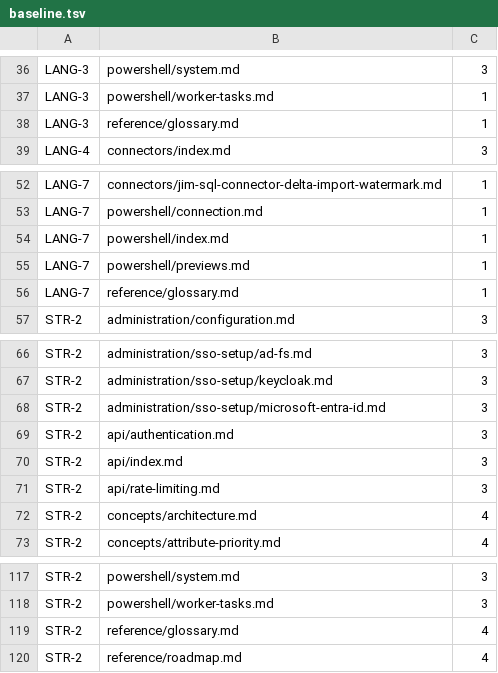
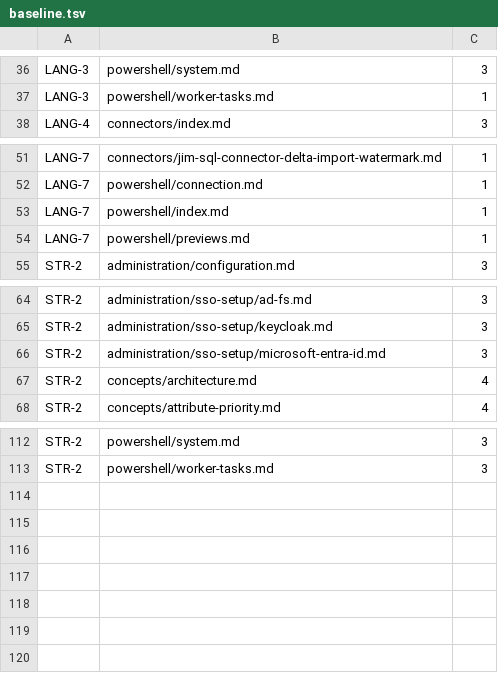
Before and after one commit to TetronIO/JIM, a TSV file: docs/.conformance/baseline.tsv, drawn as a sheet; only a part is shown, gaps mark what is left out; the diff names each change by its address in the sheet, - before the commit and + after, or states it on an @@ line.

```diff
--- a/docs/.conformance/baseline.tsv
+++ b/docs/.conformance/baseline.tsv
-row 38: LANG-3 | reference/glossary.md | 1
-row 56: LANG-7 | reference/glossary.md | 1
-row 69: STR-2 | api/authentication.md | 3
-row 70: STR-2 | api/index.md | 3
-row 71: STR-2 | api/rate-limiting.md | 3
-row 119: STR-2 | reference/glossary.md | 4
-row 120: STR-2 | reference/roadmap.md | 4
```
Also changed, not shown: 7 other files.
